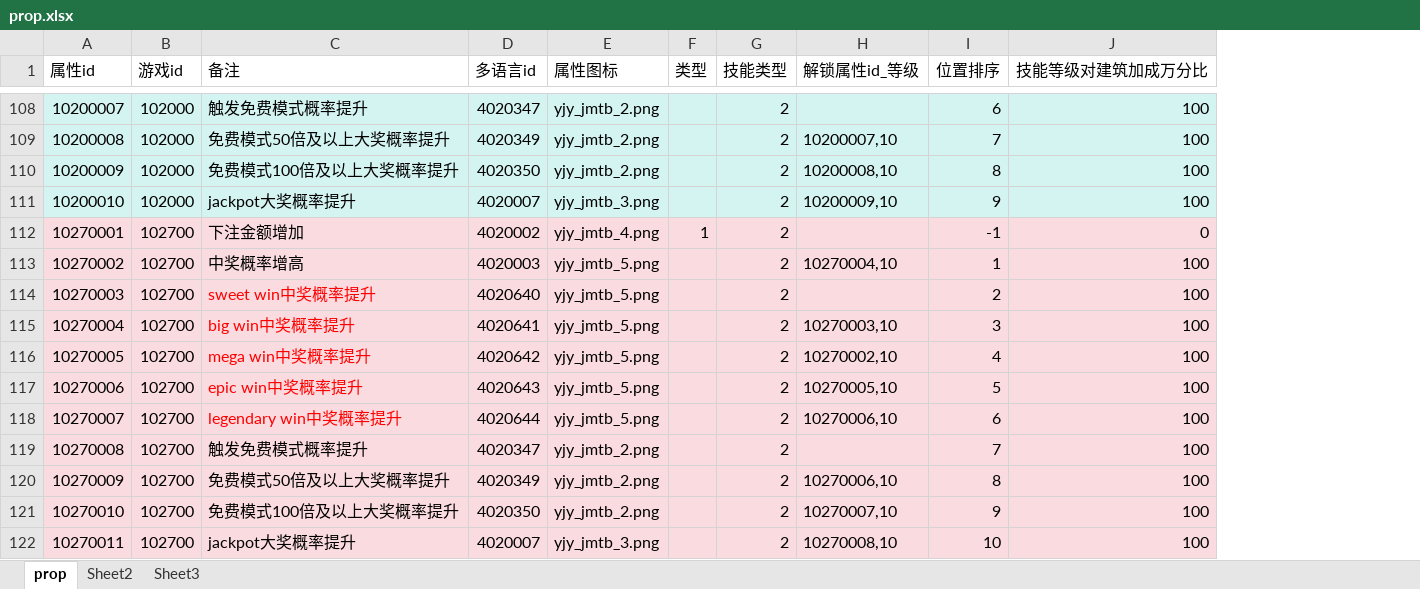
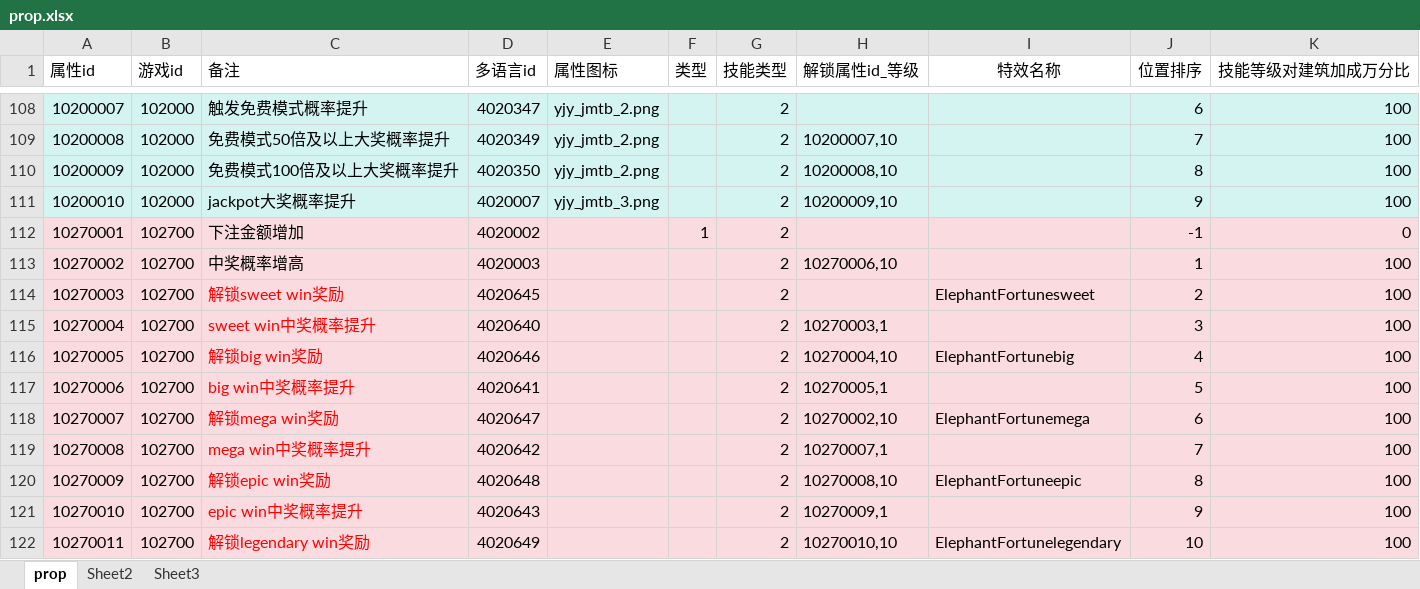
Before and after one commit to yanhailong/jjj_server, an Excel workbook: hall/resources/sample/prop.xlsx, sheet prop, drawn as a sheet; only a part is shown, gaps mark what is left out; values as stored, in another font and other column widths than the file's, no borders; the diff covers the shown part only; the diff names each change by its address in the sheet, - before the commit and + after, or states it on an @@ line.

```diff
--- a/hall/resources/sample/prop.xlsx (sheet prop)
+++ b/hall/resources/sample/prop.xlsx (sheet prop)
+column I (特效名称), rows 114-122: ElephantFortunesweet |  | ElephantFortunebig |  | ElephantFortunemega |  | ElephantFortuneepic |  | ElephantFortunelegendary
-E112 (属性图标): yjy_jmtb_4.png
+E112 (属性图标): (empty)
-E113:E118 (属性图标): yjy_jmtb_5.png
+E113:E118 (属性图标): (empty)
-H113 (解锁属性id_等级): 10270004,10
+H113 (解锁属性id_等级): 10270006,10
-C114 (备注): sweet win中奖概率提升
+C114 (备注): 解锁sweet win奖励
-D114 (多语言id): 4020640
+D114 (多语言id): 4020645
-C115 (备注): big win中奖概率提升
+C115 (备注): sweet win中奖概率提升
-D115 (多语言id): 4020641
+D115 (多语言id): 4020640
-H115 (解锁属性id_等级): 10270003,10
+H115 (解锁属性id_等级): 10270003,1
-C116 (备注): mega win中奖概率提升
+C116 (备注): 解锁big win奖励
-D116 (多语言id): 4020642
+D116 (多语言id): 4020646
-H116 (解锁属性id_等级): 10270002,10
+H116 (解锁属性id_等级): 10270004,10
-C117 (备注): epic win中奖概率提升
+C117 (备注): big win中奖概率提升
-D117 (多语言id): 4020643
+D117 (多语言id): 4020641
-H117 (解锁属性id_等级): 10270005,10
+H117 (解锁属性id_等级): 10270005,1
-C118 (备注): legendary win中奖概率提升
+C118 (备注): 解锁mega win奖励
-D118 (多语言id): 4020644
+D118 (多语言id): 4020647
-H118 (解锁属性id_等级): 10270006,10
+H118 (解锁属性id_等级): 10270002,10
-C119 (备注): 触发免费模式概率提升
+C119 (备注): mega win中奖概率提升
-C119:C122 text colour: black
+C119:C122 text colour: #FF0000
-D119 (多语言id): 4020347
+D119 (多语言id): 4020642
-E119:E121 (属性图标): yjy_jmtb_2.png
+E119:E121 (属性图标): (empty)
-H119 (解锁属性id_等级): (empty)
+H119 (解锁属性id_等级): 10270007,1
-C120 (备注): 免费模式50倍及以上大奖概率提升
+C120 (备注): 解锁epic win奖励
-D120 (多语言id): 4020349
+D120 (多语言id): 4020648
-H120 (解锁属性id_等级): 10270006,10
+H120 (解锁属性id_等级): 10270008,10
-C121 (备注): 免费模式100倍及以上大奖概率提升
+C121 (备注): epic win中奖概率提升
-D121 (多语言id): 4020350
+D121 (多语言id): 4020643
-H121 (解锁属性id_等级): 10270007,10
+H121 (解锁属性id_等级): 10270009,1
-C122 (备注): jackpot大奖概率提升
+C122 (备注): 解锁legendary win奖励
-D122 (多语言id): 4020007
+D122 (多语言id): 4020649
-E122 (属性图标): yjy_jmtb_3.png
+E122 (属性图标): (empty)
-H122 (解锁属性id_等级): 10270008,10
+H122 (解锁属性id_等级): 10270010,10
```
Also changed, not shown: 5 added rows, 34 edited cells and cell formats elsewhere in this sheet, hall/resources/sample/Guide.xlsx, hall/resources/sample/GuideDetails.xlsx, 22 other files.
